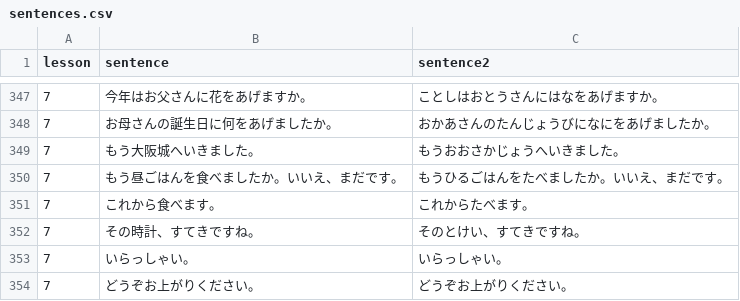
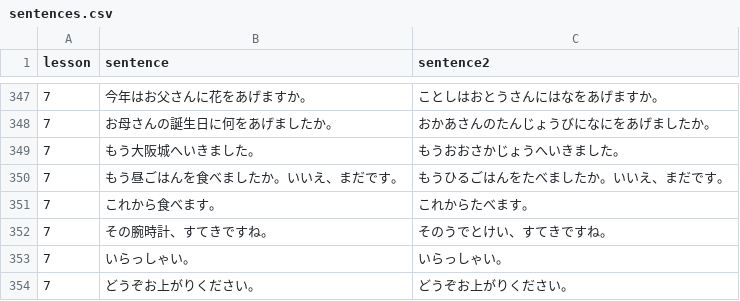
Before and after one commit to hillerliao/img, a CSV file: sentences.csv, drawn as a sheet; only a part is shown, gaps mark what is left out.

Commit message:
Update sentences.csv

```diff
--- a/sentences.csv
+++ b/sentences.csv
@@ -351,3 +351,3 @@ lesson, sentence,sentence2
 7,これから食べます。,これからたべます。
-7,その時計、すてきですね。,そのとけい、すてきですね。
+7,その腕時計、すてきですね。,そのうでとけい、すてきですね。
 7,いらっしゃい。,いらっしゃい。
```
